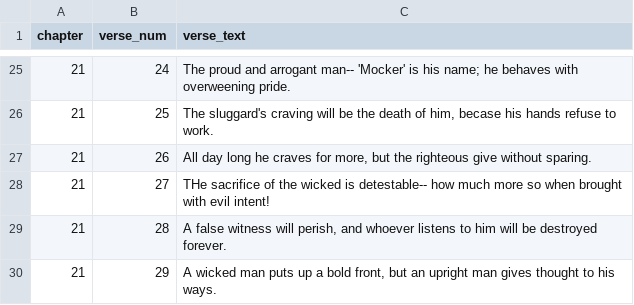
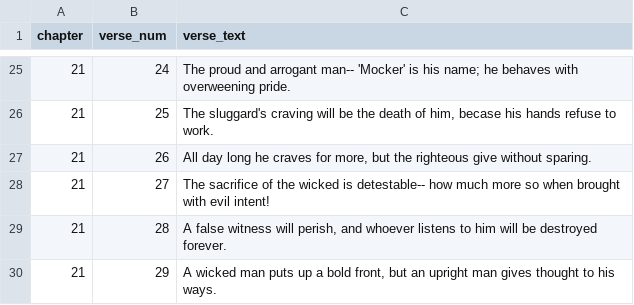
Before and after one commit to kkuivenhoven/Proverbs16, a CSV file: proverbs21.csv, drawn as a sheet; only a part is shown, gaps mark what is left out.

```diff
--- a/proverbs21.csv
+++ b/proverbs21.csv
@@ -27,3 +27,3 @@ chapter,verse_num,verse_text
 21,26,"All day long he craves for more, but the righteous give without sparing."
-21,27,"THe sacrifice of the wicked is detestable-- how much more so when brought with evil intent!"
+21,27,"The sacrifice of the wicked is detestable-- how much more so when brought with evil intent!"
 21,28,"A false witness will perish, and whoever listens to him will be destroyed forever."
```
Also changed, not shown: proverbs20.csv.
